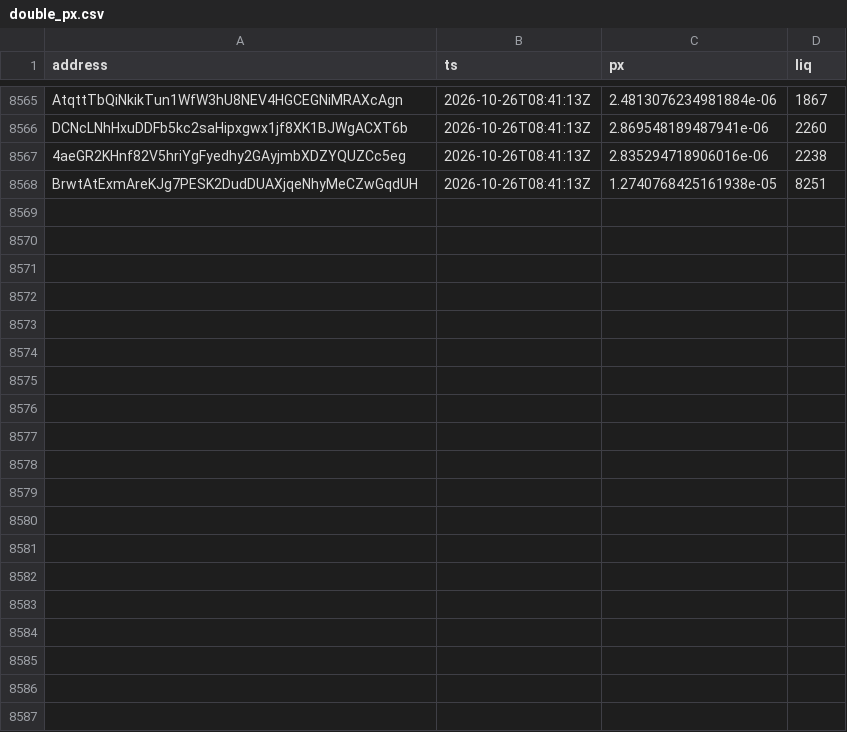
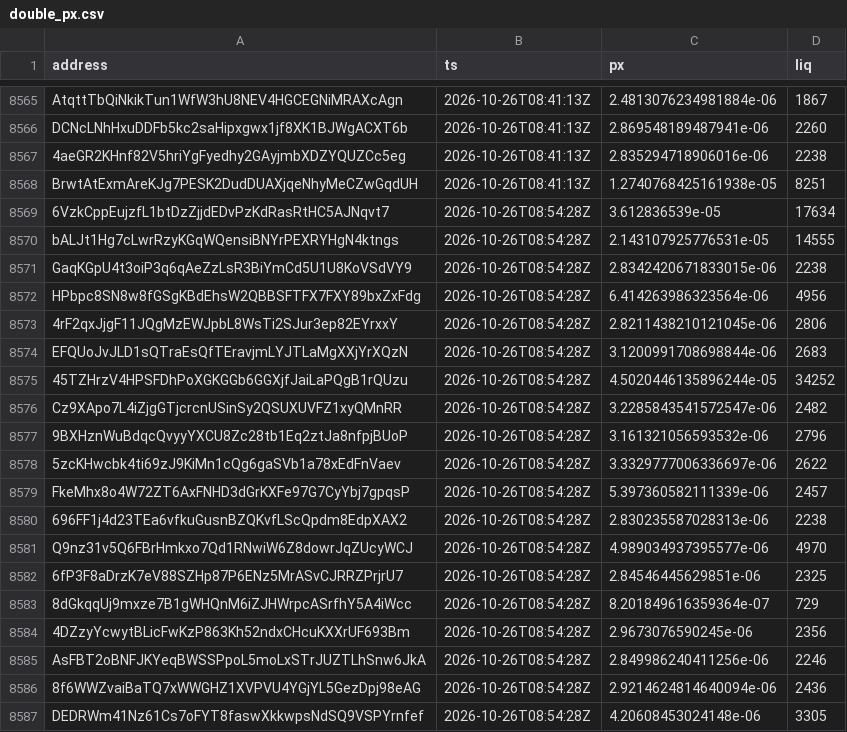
Before and after one commit to westphal03/meme-scanner, a CSV file: data/double_px.csv, drawn as a sheet; only a part is shown, gaps mark what is left out; the diff names each change by its address in the sheet, - before the commit and + after, or states it on an @@ line.

```diff
--- a/data/double_px.csv
+++ b/data/double_px.csv
+row 8569: 6VzkCppEujzfL1btDzZjjdEDvPzKdRasRtHC5AJNqvt7 | 2026-10-26T08:54:28Z | 3.612836539e-05 | 17634
+row 8570: bALJt1Hg7cLwrRzyKGqWQensiBNYrPEXRYHgN4ktngs | 2026-10-26T08:54:28Z | 2.143107925776531e-05 | 14555
+row 8571: GaqKGpU4t3oiP3q6qAeZzLsR3BiYmCd5U1U8KoVSdVY9 | 2026-10-26T08:54:28Z | 2.8342420671833015e-06 | 2238
+row 8572: HPbpc8SN8w8fGSgKBdEhsW2QBBSFTFX7FXY89bxZxFdg | 2026-10-26T08:54:28Z | 6.414263986323564e-06 | 4956
+row 8573: 4rF2qxJjgF11JQgMzEWJpbL8WsTi2SJur3ep82EYrxxY | 2026-10-26T08:54:28Z | 2.8211438210121045e-06 | 2806
+row 8574: EFQUoJvJLD1sQTraEsQfTEravjmLYJTLaMgXXjYrXQzN | 2026-10-26T08:54:28Z | 3.1200991708698844e-06 | 2683
+row 8575: 45TZHrzV4HPSFDhPoXGKGGb6GGXjfJaiLaPQgB1rQUzu | 2026-10-26T08:54:28Z | 4.5020446135896244e-05 | 34252
+row 8576: Cz9XApo7L4iZjgGTjcrcnUSinSy2QSUXUVFZ1xyQMnRR | 2026-10-26T08:54:28Z | 3.2285843541572547e-06 | 2482
+row 8577: 9BXHznWuBdqcQvyyYXCU8Zc28tb1Eq2ztJa8nfpjBUoP | 2026-10-26T08:54:28Z | 3.161321056593532e-06 | 2796
+row 8578: 5zcKHwcbk4ti69zJ9KiMn1cQg6gaSVb1a78xEdFnVaev | 2026-10-26T08:54:28Z | 3.3329777006336697e-06 | 2622
+row 8579: FkeMhx8o4W72ZT6AxFNHD3dGrKXFe97G7CyYbj7gpqsP | 2026-10-26T08:54:28Z | 5.397360582111339e-06 | 2457
+row 8580: 696FF1j4d23TEa6vfkuGusnBZQKvfLScQpdm8EdpXAX2 | 2026-10-26T08:54:28Z | 2.830235587028313e-06 | 2238
+row 8581: Q9nz31v5Q6FBrHmkxo7Qd1RNwiW6Z8dowrJqZUcyWCJ | 2026-10-26T08:54:28Z | 4.989034937395577e-06 | 4970
+row 8582: 6fP3F8aDrzK7eV88SZHp87P6ENz5MrASvCJRRZPrjrU7 | 2026-10-26T08:54:28Z | 2.84546445629851e-06 | 2325
+row 8583: 8dGkqqUj9mxze7B1gWHQnM6iZJHWrpcASrfhY5A4iWcc | 2026-10-26T08:54:28Z | 8.201849616359364e-07 | 729
+row 8584: 4DZzyYcwytBLicFwKzP863Kh52ndxCHcuKXXrUF693Bm | 2026-10-26T08:54:28Z | 2.9673076590245e-06 | 2356
+row 8585: AsFBT2oBNFJKYeqBWSSPpoL5moLxSTrJUZTLhSnw6JkA | 2026-10-26T08:54:28Z | 2.849986240411256e-06 | 2246
+row 8586: 8f6WWZvaiBaTQ7xWWGHZ1XVPVU4YGjYL5GezDpj98eAG | 2026-10-26T08:54:28Z | 2.9214624814640094e-06 | 2436
+row 8587: DEDRWm41Nz61Cs7oFYT8faswXkkwpsNdSQ9VSPYrnfef | 2026-10-26T08:54:28Z | 4.20608453024148e-06 | 3305
```
Also changed, not shown: data/double_book.csv, 4 other files.
